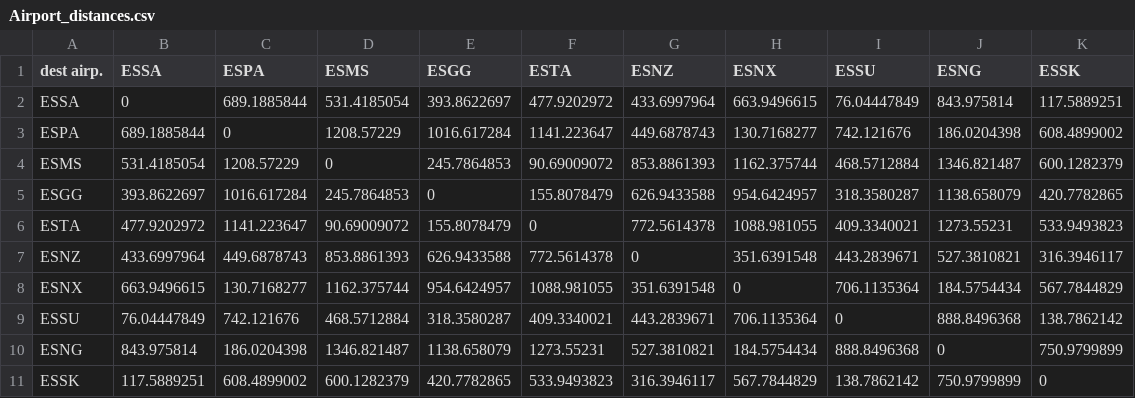
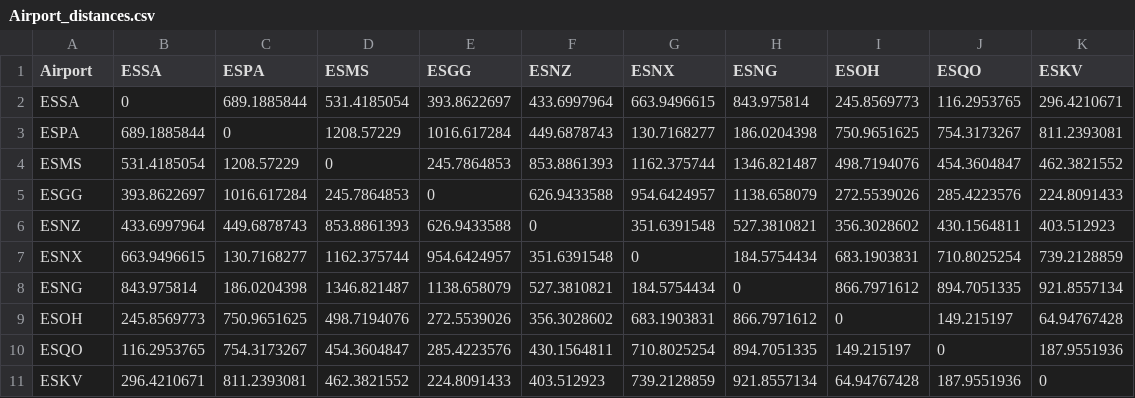
Before and after one commit to ProfEdAirlineTA/Assignment, a CSV file: Airport_distances.csv, drawn as a sheet; removed rows and columns are numbered as before the commit, all else as after; the diff names each change by its address in the sheet, - before the commit and + after, or states it on an @@ line.

```diff
--- a/Airport_distances.csv
+++ b/Airport_distances.csv
-column F (ESTA), rows 2-5: 477.9202972 | 1141.223647 | 90.69009072 | 155.8078479; rows 7-8: 772.5614378 | 1088.981055; row 10: 1273.55231
-column I (ESSU), rows 2-5: 76.04447849 | 742.121676 | 468.5712884 | 318.3580287; rows 7-8: 443.2839671 | 706.1135364; row 10: 888.8496368
+column I (ESOH), rows 2-8: 245.8569773 | 750.9651625 | 498.7194076 | 272.5539026 | 356.3028602 | 683.1903831 | 866.7971612
+column J (ESQO), rows 2-8: 116.2953765 | 754.3173267 | 454.3604847 | 285.4223576 | 430.1564811 | 710.8025254 | 894.7051335
-A1: dest airp.
+A1: Airport
-K1: ESSK
+K1: ESKV
-K2 (ESKV): 117.5889251
+K2 (ESKV): 296.4210671
-K3 (ESKV): 608.4899002
+K3 (ESKV): 811.2393081
-K4 (ESKV): 600.1282379
+K4 (ESKV): 462.3821552
-K5 (ESKV): 420.7782865
+K5 (ESKV): 224.8091433
-row 6: ESTA | 477.9202972 | 1141.223647 | 90.69009072 | 155.8078479 | 0 | 772.5614378 | 1088.981055 | 409.3340021 | 1273.55231 | 533.9493823
-K6 (ESKV): 316.3946117
+K6 (ESKV): 403.512923
-K7 (ESKV): 567.7844829
+K7 (ESKV): 739.2128859
-row 9: ESSU | 76.04447849 | 742.121676 | 468.5712884 | 318.3580287 | 409.3340021 | 443.2839671 | 706.1135364 | 0 | 888.8496368 | 138.7862142
-K8 (ESKV): 750.9799899
+K8 (ESKV): 921.8557134
-row 11: ESSK | 117.5889251 | 608.4899002 | 600.1282379 | 420.7782865 | 533.9493823 | 316.3946117 | 567.7844829 | 138.7862142 | 750.9799899 | 0
+row 9: ESOH | 245.8569773 | 750.9651625 | 498.7194076 | 272.5539026 | 356.3028602 | 683.1903831 | 866.7971612 | 0 | 149.215197 | 64.94767428
+row 10: ESQO | 116.2953765 | 754.3173267 | 454.3604847 | 285.4223576 | 430.1564811 | 710.8025254 | 894.7051335 | 149.215197 | 0 | 187.9551936
+row 11: ESKV | 296.4210671 | 811.2393081 | 462.3821552 | 224.8091433 | 403.512923 | 739.2128859 | 921.8557134 | 64.94767428 | 187.9551936 | 0
```
Also changed, not shown: Airport_demand.csv, Airport_info.csv.
